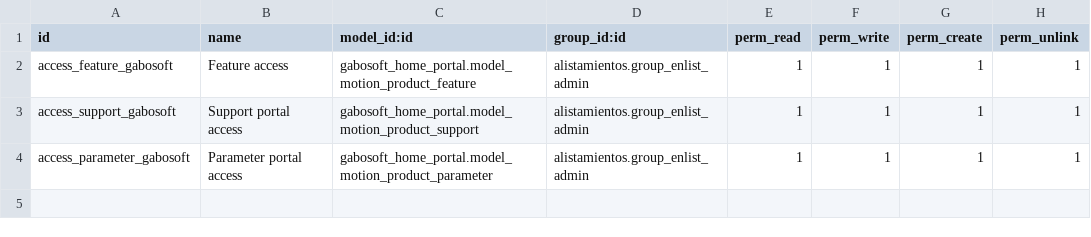
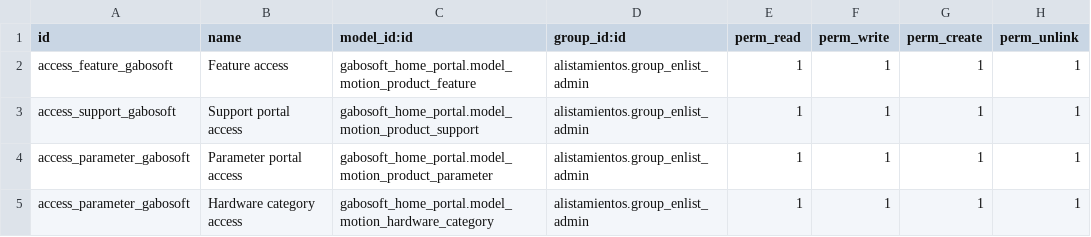
Before and after one commit to gabosoftape/gabosoft_home_portal, a CSV file: security/ir.model.access.csv, drawn as a sheet.

Commit message:
add field internal category into template product

```diff
--- a/security/ir.model.access.csv
+++ b/security/ir.model.access.csv
@@ -4 +4,2 @@ access_support_gabosoft, Support portal access,gabosoft_home_portal.model_motion
 access_parameter_gabosoft, Parameter portal access,gabosoft_home_portal.model_motion_product_parameter,alistamientos.group_enlist_admin,1,1,1,1
+access_parameter_gabosoft, Hardware category access,gabosoft_home_portal.model_motion_hardware_category,alistamientos.group_enlist_admin,1,1,1,1
```
